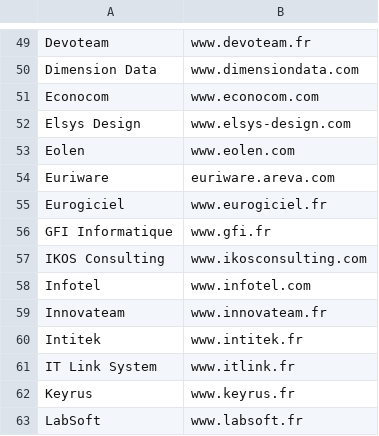
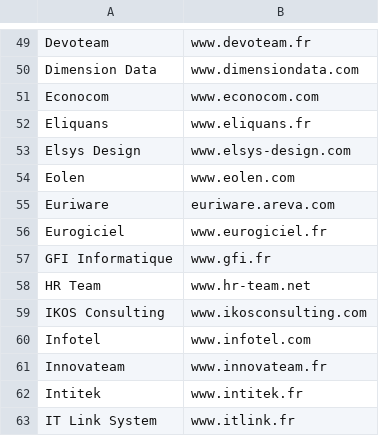
Before and after one commit to yoannsculo/emploi, a CSV file: ssii/ssii.csv, drawn as a sheet; only a part is shown, gaps mark what is left out; the shorter side is filled out with more unchanged rows; the diff names each change by its address in the sheet, - before the commit and + after, or states it on an @@ line.

Commit message:
ajout de 2 SSII

```diff
--- a/ssii/ssii.csv
+++ b/ssii/ssii.csv
+row 52: Eliquans | www.eliquans.fr
+row 58: HR Team | www.hr-team.net
```
Also changed, not shown: 1 other file.
